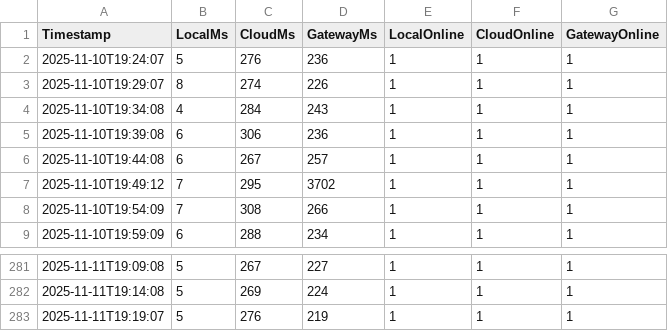
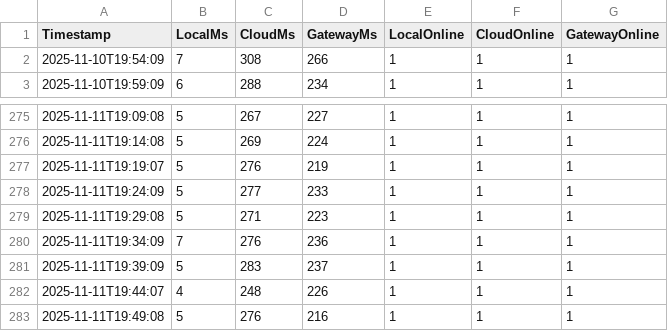
Before and after one commit to Ruafieldphase/trinity-agi, a CSV file: outputs/monitoring_timeseries_latest.csv, drawn as a sheet; only a part is shown, gaps mark what is left out.

```diff
--- a/outputs/monitoring_timeseries_latest.csv
+++ b/outputs/monitoring_timeseries_latest.csv
@@ -1,8 +1,2 @@
 Timestamp,LocalMs,CloudMs,GatewayMs,LocalOnline,CloudOnline,GatewayOnline
-2025-11-10T19:24:07,5,276,236,1,1,1
-2025-11-10T19:29:07,8,274,226,1,1,1
-2025-11-10T19:34:08,4,284,243,1,1,1
-2025-11-10T19:39:08,6,306,236,1,1,1
-2025-11-10T19:44:08,6,267,257,1,1,1
-2025-11-10T19:49:12,7,295,3702,1,1,1
 2025-11-10T19:54:09,7,308,266,1,1,1
@@ -283 +277,7 @@
 2025-11-11T19:19:07,5,276,219,1,1,1
+2025-11-11T19:24:09,5,277,233,1,1,1
+2025-11-11T19:29:08,5,271,223,1,1,1
+2025-11-11T19:34:09,7,276,236,1,1,1
+2025-11-11T19:39:09,5,283,237,1,1,1
+2025-11-11T19:44:07,4,248,226,1,1,1
+2025-11-11T19:49:08,5,276,216,1,1,1
```
Also changed, not shown: outputs/monitoring_events_latest.csv, 40 other files.
